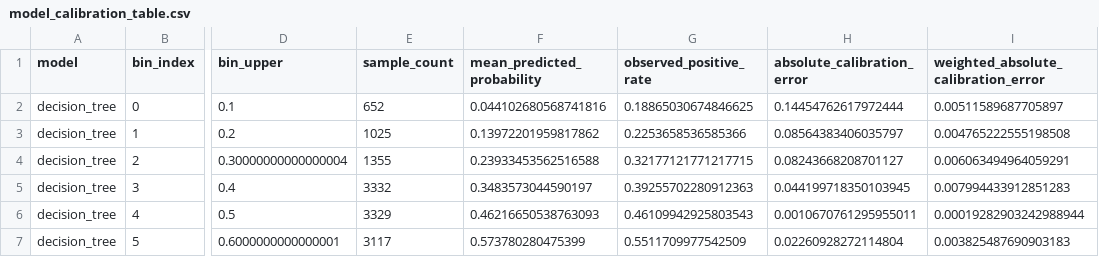
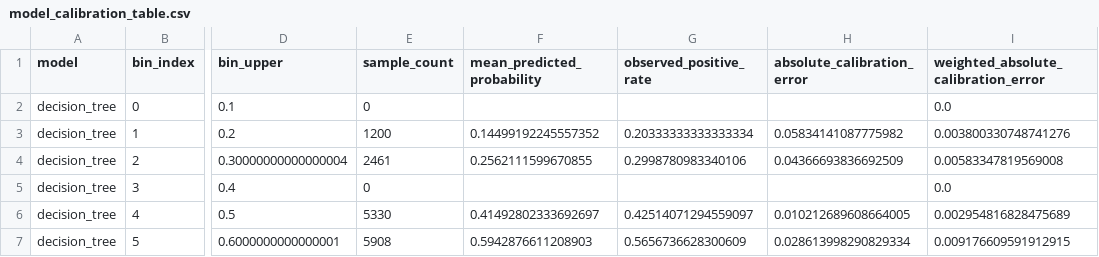
Before and after one commit to keeganasmith/Data-Mining-Project, a CSV file: data/processed/model_training_feature_sets/data_only/model_calibration_table.csv, drawn as a sheet; only a part is shown, gaps mark what is left out; the diff covers the shown part only; the diff names each change by its address in the sheet, - before the commit and + after, or states it on an @@ line.

```diff
--- a/data/processed/model_training_feature_sets/data_only/model_calibration_table.csv
+++ b/data/processed/model_training_feature_sets/data_only/model_calibration_table.csv
-E2 (sample_count): 652
+E2 (sample_count): 0
-F2 (mean_predicted_probability): 0.044102680568741816
+F2 (mean_predicted_probability): (empty)
-G2 (observed_positive_rate): 0.18865030674846625
+G2 (observed_positive_rate): (empty)
-H2 (absolute_calibration_error): 0.14454762617972444
+H2 (absolute_calibration_error): (empty)
-I2: 0.00511589687705897
+I2: 0.0
-E3 (sample_count): 1025
+E3 (sample_count): 1200
-F3 (mean_predicted_probability): 0.13972201959817862
+F3 (mean_predicted_probability): 0.14499192245557352
-G3 (observed_positive_rate): 0.2253658536585366
+G3 (observed_positive_rate): 0.20333333333333334
-H3 (absolute_calibration_error): 0.08564383406035797
+H3 (absolute_calibration_error): 0.05834141087775982
-I3: 0.004765222555198508
+I3: 0.003800330748741276
-E4 (sample_count): 1355
+E4 (sample_count): 2461
-F4 (mean_predicted_probability): 0.23933453562516588
+F4 (mean_predicted_probability): 0.2562111599670855
-G4 (observed_positive_rate): 0.32177121771217715
+G4 (observed_positive_rate): 0.2998780983340106
-H4 (absolute_calibration_error): 0.08243668208701127
+H4 (absolute_calibration_error): 0.04366693836692509
-I4: 0.006063494964059291
+I4: 0.00583347819569008
-E5 (sample_count): 3332
+E5 (sample_count): 0
-F5 (mean_predicted_probability): 0.3483573044590197
+F5 (mean_predicted_probability): (empty)
-G5 (observed_positive_rate): 0.39255702280912363
+G5 (observed_positive_rate): (empty)
-H5 (absolute_calibration_error): 0.044199718350103945
+H5 (absolute_calibration_error): (empty)
-I5: 0.007994433912851283
+I5: 0.0
-E6 (sample_count): 3329
+E6 (sample_count): 5330
-F6 (mean_predicted_probability): 0.46216650538763093
+F6 (mean_predicted_probability): 0.41492802333692697
-G6 (observed_positive_rate): 0.46109942925803543
+G6 (observed_positive_rate): 0.42514071294559097
-H6 (absolute_calibration_error): 0.0010670761295955011
+H6 (absolute_calibration_error): 0.010212689608664005
-I6: 0.00019282903242988944
+I6: 0.002954816828475689
-E7 (sample_count): 3117
+E7 (sample_count): 5908
-F7 (mean_predicted_probability): 0.573780280475399
+F7 (mean_predicted_probability): 0.5942876611208903
-G7 (observed_positive_rate): 0.5511709977542509
+G7 (observed_positive_rate): 0.5656736628300609
-H7 (absolute_calibration_error): 0.02260928272114804
+H7 (absolute_calibration_error): 0.028613998290829334
-I7: 0.003825487690903183
+I7: 0.009176609591912915
```
Also changed, not shown: 120 edited cells elsewhere in this file, data/processed/model_training/model_calibration_table.csv, data/processed/model_training/model_summary_metrics.csv, 50 other files.
